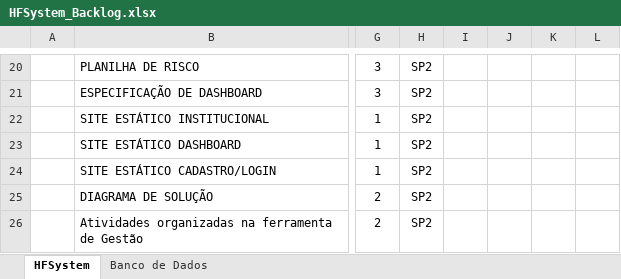
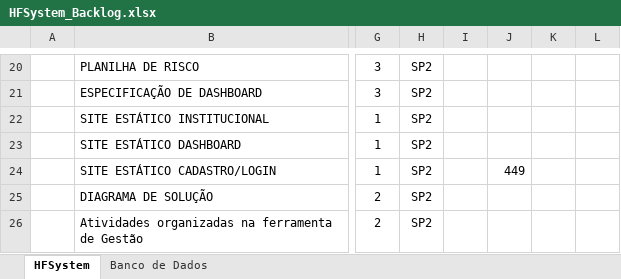
Before and after one commit to Sptech-Grupo-03/HFSystem, an Excel workbook: Documentacao/Sprint 2/Backlog/HFSystem_Backlog.xlsx, sheet HFSystem, drawn as a sheet; only a part is shown, gaps mark what is left out; values as stored, in another font and other column widths than the file's, no borders; the diff names each change by its address in the sheet, - before the commit and + after, or states it on an @@ line.

```diff
--- a/Documentacao/Sprint 2/Backlog/HFSystem_Backlog.xlsx (sheet HFSystem)
+++ b/Documentacao/Sprint 2/Backlog/HFSystem_Backlog.xlsx (sheet HFSystem)
-J24: (empty)
+J24: 449
```
Also changed, not shown: 12 other files.
